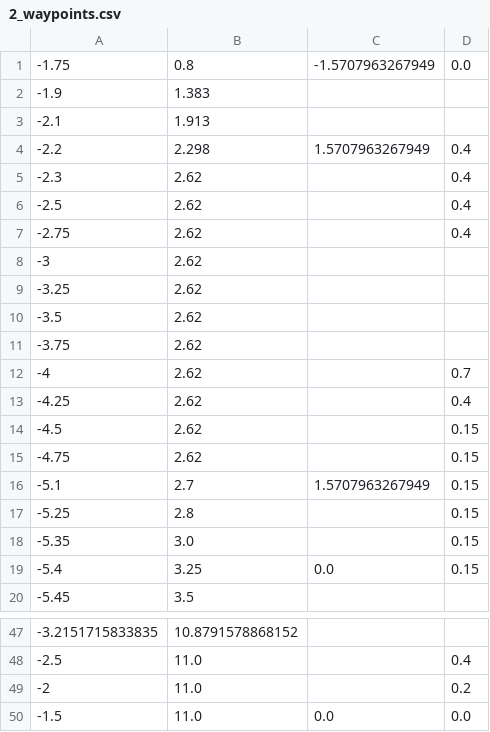
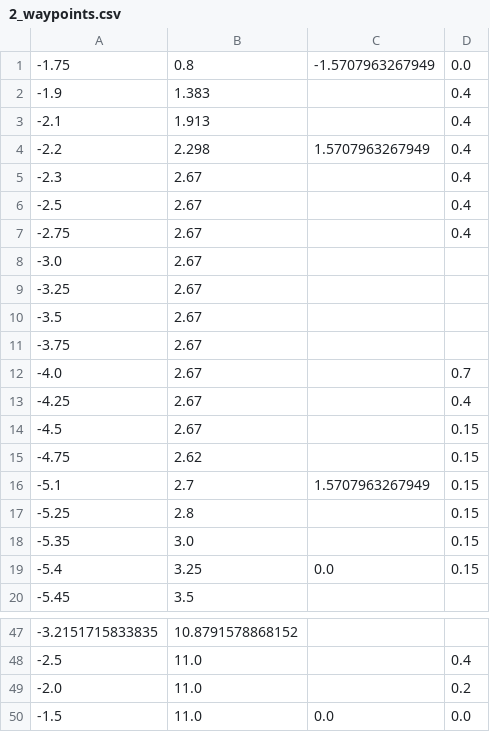
Before and after one commit to RoboPro2026/gakurobo2026_r1, a CSV file: data/blue/2_waypoints.csv, drawn as a sheet; only a part is shown, gaps mark what is left out.

Commit message:
update waypoints

```diff
--- a/data/blue/2_waypoints.csv
+++ b/data/blue/2_waypoints.csv
@@ -1,15 +1,15 @@
 -1.75,0.8,-1.5707963267949,0.0
--1.9,1.383,,
--2.1,1.913,,
+-1.9,1.383,,0.4
+-2.1,1.913,,0.4
 -2.2,2.298,1.5707963267949,0.4
--2.3,2.62,,0.4
--2.5,2.62,,0.4
--2.75,2.62,,0.4
--3,2.62,,
--3.25,2.62,,
--3.5,2.62,,
--3.75,2.62,,
--4,2.62,,0.7
--4.25,2.62,,0.4
--4.5,2.62,,0.15
+-2.3,2.67,,0.4
+-2.5,2.67,,0.4
+-2.75,2.67,,0.4
+-3.0,2.67,,
+-3.25,2.67,,
+-3.5,2.67,,
+-3.75,2.67,,
+-4.0,2.67,,0.7
+-4.25,2.67,,0.4
+-4.5,2.67,,0.15
 -4.75,2.62,,0.15
@@ -48,3 +48,3 @@
 -2.5,11.0,,0.4
--2,11.0,,0.2
+-2.0,11.0,,0.2
 -1.5,11.0,0.0,0.0
```
Also changed, not shown: 1 other file.
